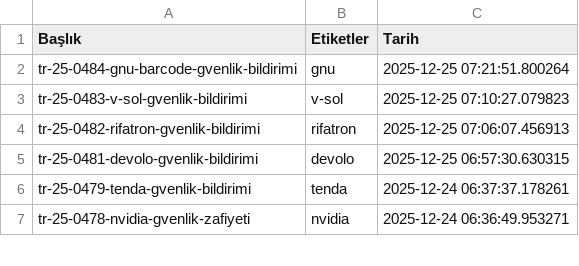
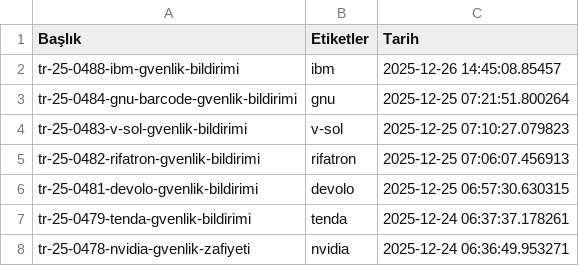
Before and after one commit to emregulerr/usom-zafiyet-panosu, a CSV file: output/vulnerabilities_data.csv, drawn as a sheet; only a part is shown.

```diff
--- a/output/vulnerabilities_data.csv
+++ b/output/vulnerabilities_data.csv
@@ -1,2 +1,3 @@
 Başlık,Etiketler,Tarih
+tr-25-0488-ibm-gvenlik-bildirimi,ibm,2025-12-26 14:45:08.85457
 tr-25-0484-gnu-barcode-gvenlik-bildirimi,gnu,2025-12-25 07:21:51.800264
```
Also changed, not shown: 3 other files.
